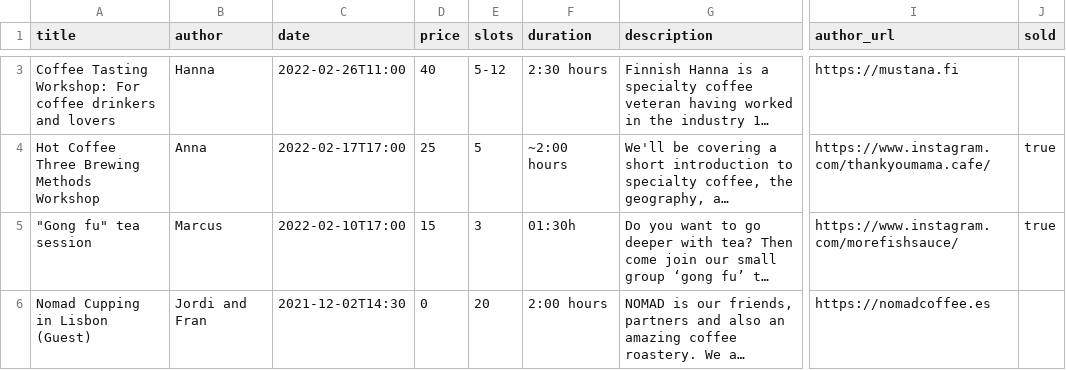
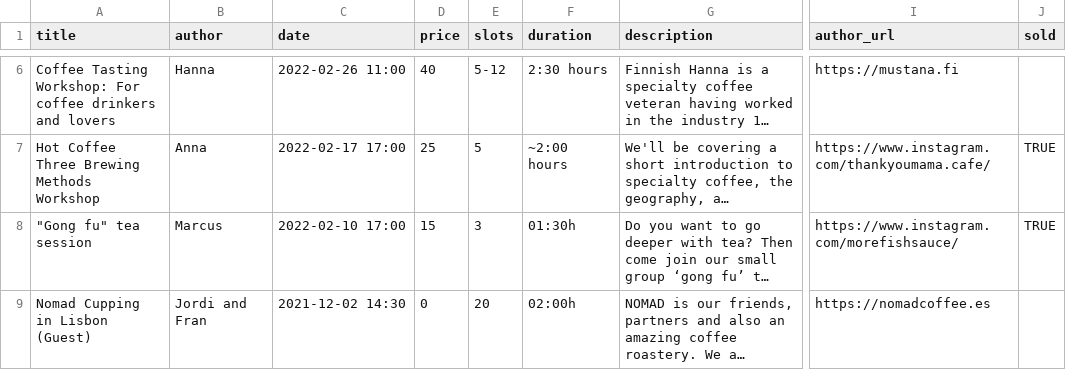
Before and after one commit to thankyoumama/website, a CSV file: _data/events.csv, drawn as a sheet; only a part is shown, gaps mark what is left out; long unchanged cells end in …; addresses are those after the commit; the diff covers the shown part only; the diff names each change by its address in the sheet, - before the commit and + after, or states it on an @@ line.

Commit message:
Updated the events.

```diff
--- a/_data/events.csv
+++ b/_data/events.csv
-C6 (date): 2022-02-26T11:00
+C6 (date): 2022-02-26 11:00
-C7 (date): 2022-02-17T17:00
+C7 (date): 2022-02-17 17:00
-J7:J8 (sold): true
+J7:J8 (sold): TRUE
-C8 (date): 2022-02-10T17:00
+C8 (date): 2022-02-10 17:00
-C9 (date): 2021-12-02T14:30
+C9 (date): 2021-12-02 14:30
-F9 (duration): 2:00 hours
+F9 (duration): 02:00h
```
Also changed, not shown: 3 added rows and 1 edited cell elsewhere in this file, 2 other files.
